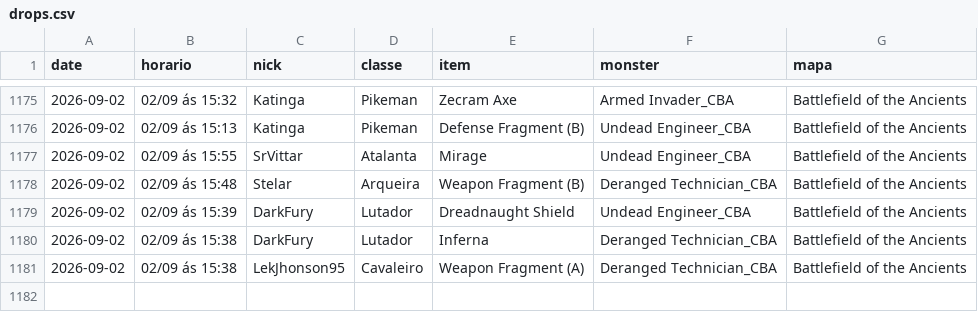
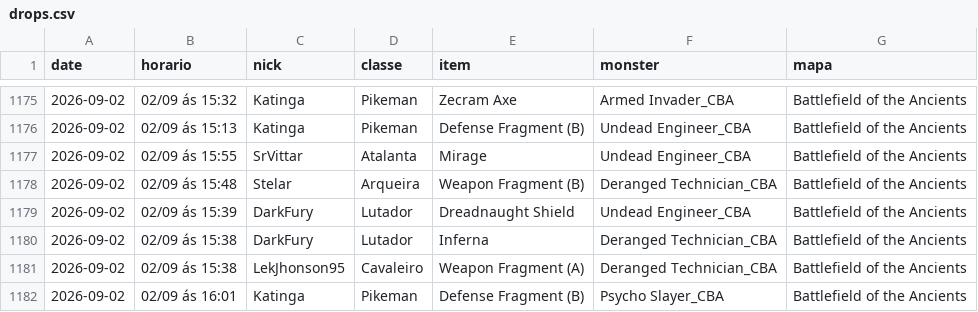
Before and after one commit to FlynMael/aorus-xp-tracker, a CSV file: data/drops.csv, drawn as a sheet; only a part is shown, gaps mark what is left out.

```diff
--- a/data/drops.csv
+++ b/data/drops.csv
@@ -1181 +1181,2 @@ date,horario,nick,classe,item,monster,mapa
 2026-09-02,02/09 ás 15:38,LekJhonson95,Cavaleiro,Weapon Fragment (A),Deranged Technician_CBA,Battlefield of the Ancients
+2026-09-02,02/09 ás 16:01,Katinga,Pikeman,Defense Fragment (B),Psycho Slayer_CBA,Battlefield of the Ancients
```
Also changed, not shown: data/history.csv.
